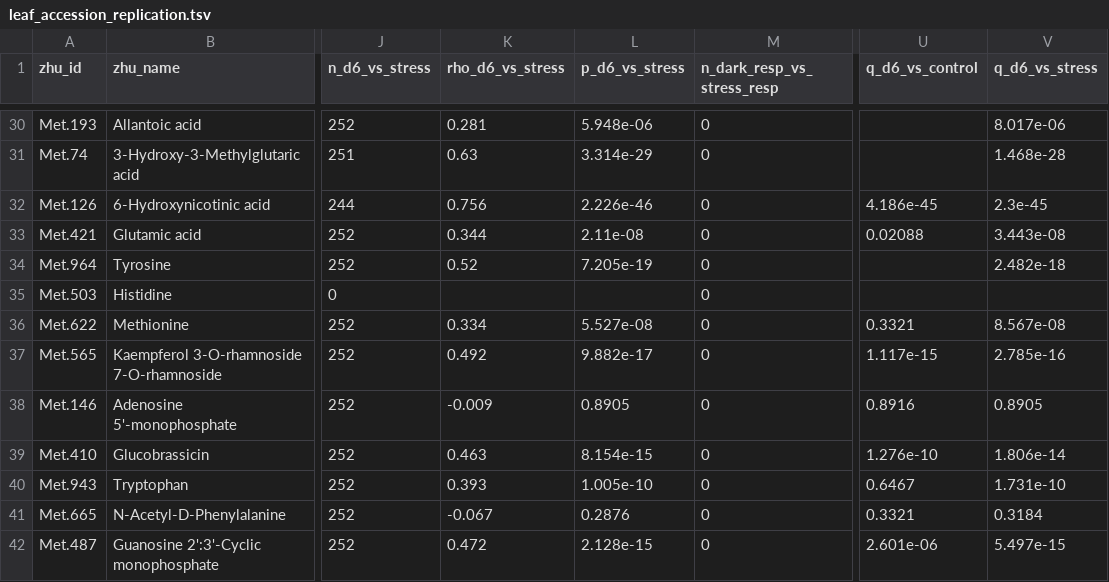
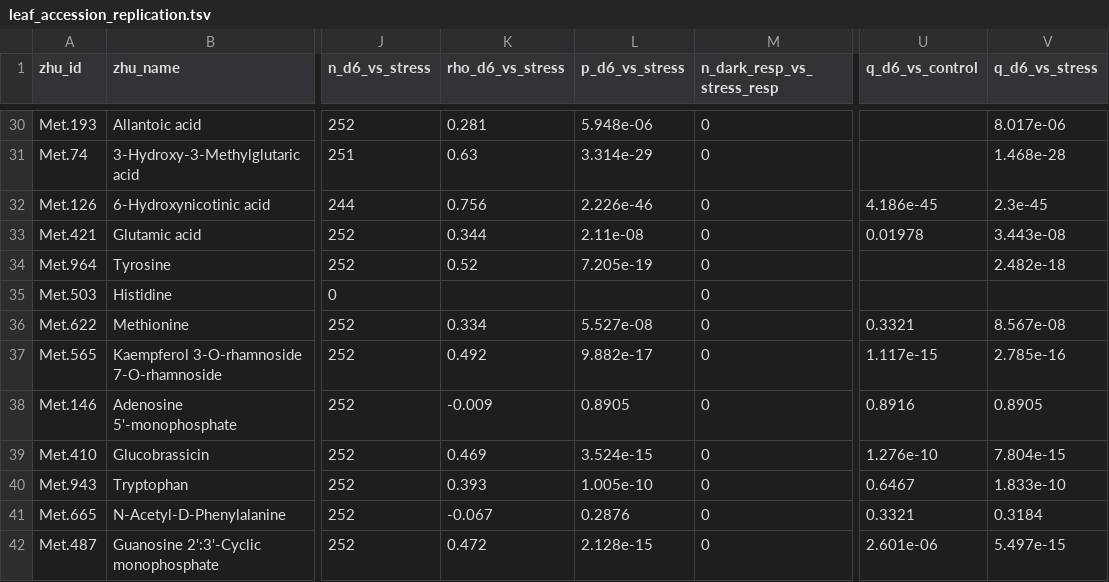
Before and after one commit to dr-richard-barker/arabidopsis-atlas, a TSV file: results/metabolome_meta_analysis/leaf_accession_replication.tsv, drawn as a sheet; only a part is shown, gaps mark what is left out; the diff covers the shown part only; the diff names each change by its address in the sheet, - before the commit and + after, or states it on an @@ line.

```diff
--- a/results/metabolome_meta_analysis/leaf_accession_replication.tsv
+++ b/results/metabolome_meta_analysis/leaf_accession_replication.tsv
-U33 (q_d6_vs_control): 0.02088
+U33 (q_d6_vs_control): 0.01978
-K39 (rho_d6_vs_stress): 0.463
+K39 (rho_d6_vs_stress): 0.469
-L39 (p_d6_vs_stress): 8.154e-15
+L39 (p_d6_vs_stress): 3.524e-15
-V39 (q_d6_vs_stress): 1.806e-14
+V39 (q_d6_vs_stress): 7.804e-15
-V40 (q_d6_vs_stress): 1.731e-10
+V40 (q_d6_vs_stress): 1.833e-10
```
Also changed, not shown: 1 added row, 1 removed row and 61 edited cells elsewhere in this file, results/osd522_metabolome_link/metabolite_flight_bridge.tsv, 18 other files.
